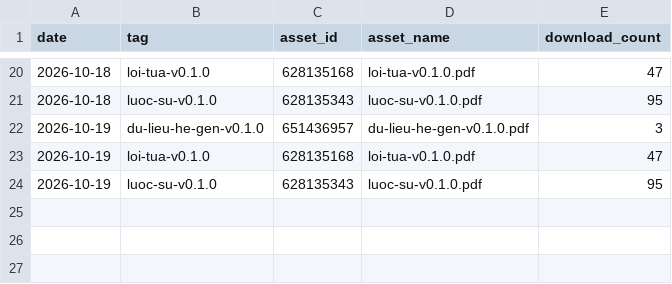
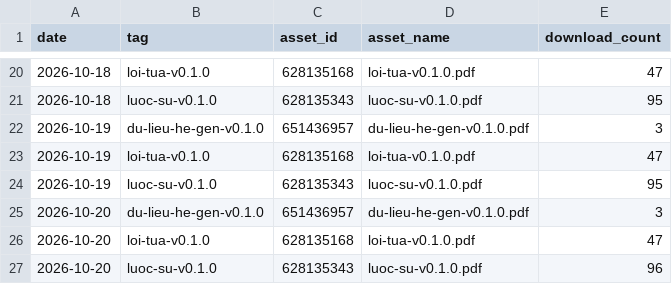
Before and after one commit to datngu/genomics_book, a CSV file: stats/downloads.csv, drawn as a sheet; only a part is shown, gaps mark what is left out; the diff names each change by its address in the sheet, - before the commit and + after, or states it on an @@ line.

```diff
--- a/stats/downloads.csv
+++ b/stats/downloads.csv
+row 25: 2026-10-20 | du-lieu-he-gen-v0.1.0 | 651436957 | du-lieu-he-gen-v0.1.0.pdf | 3
+row 26: 2026-10-20 | loi-tua-v0.1.0 | 628135168 | loi-tua-v0.1.0.pdf | 47
+row 27: 2026-10-20 | luoc-su-v0.1.0 | 628135343 | luoc-su-v0.1.0.pdf | 96
```
Also changed, not shown: stats/views.csv, 1 other file.
